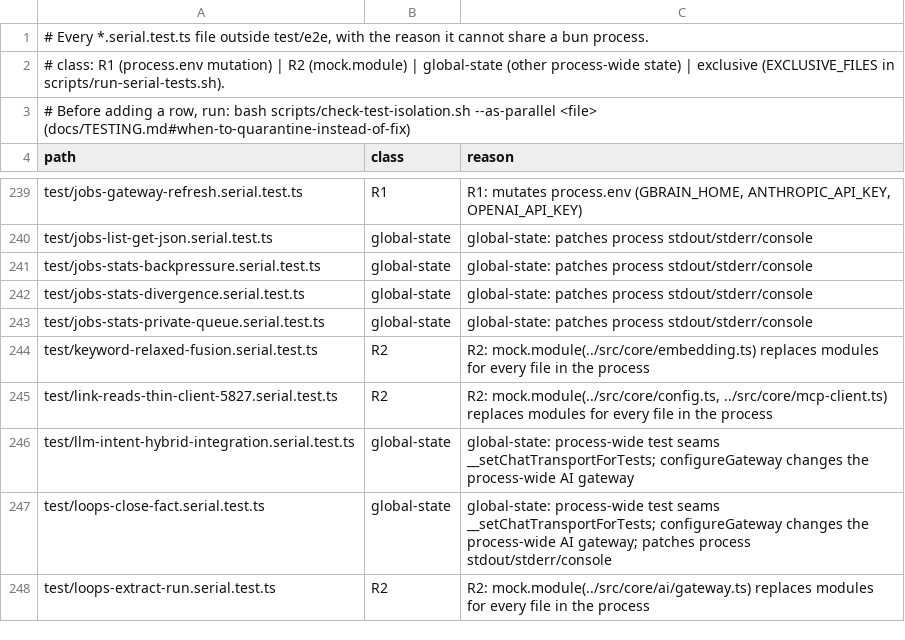
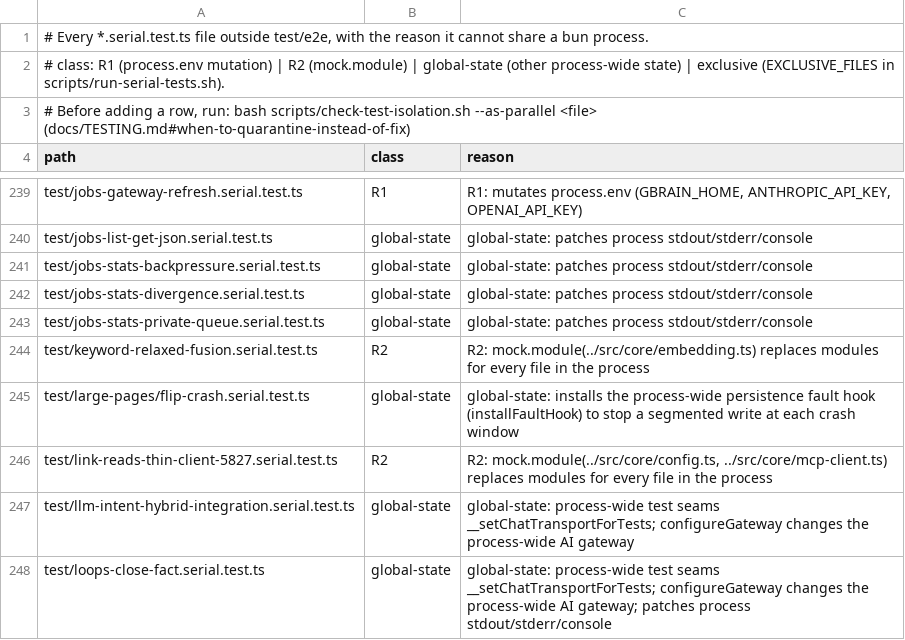
Before and after one commit to ActVox/gbrain, a TSV file: scripts/serial-files.tsv, drawn as a sheet; only a part is shown, gaps mark what is left out; the shorter side is filled out with more unchanged rows; the diff names each change by its address in the sheet, - before the commit and + after, or states it on an @@ line.

```diff
--- a/scripts/serial-files.tsv
+++ b/scripts/serial-files.tsv
+row 245: test/large-pages/flip-crash.serial.test.ts | global-state | global-state: installs the process-wide persistence fault hook (installFaultHook) to stop a segmented write at each crash window
```
Also changed, not shown: scripts/function-size-baseline.tsv, scripts/module-size-limits.tsv, 23 other files.
